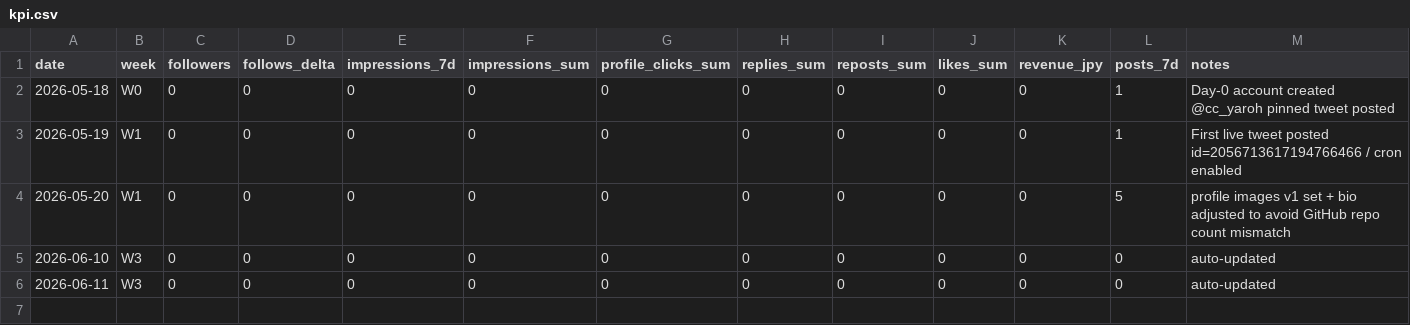
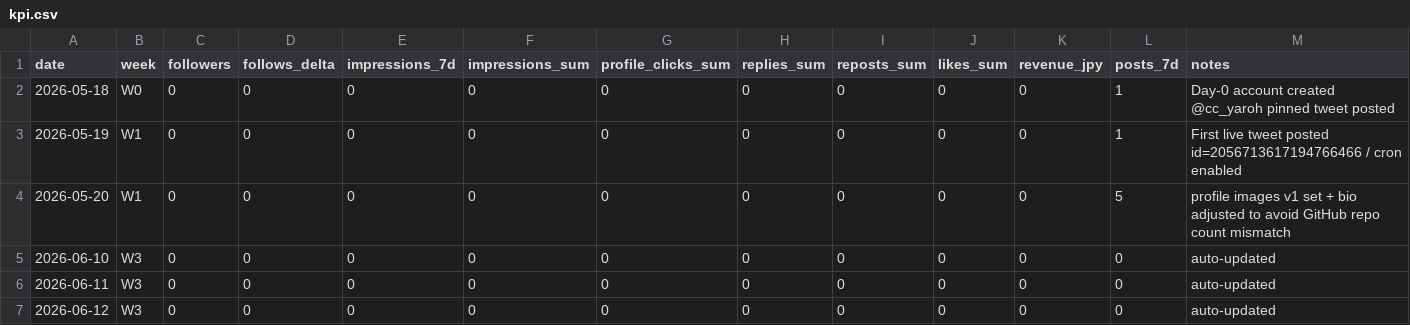
Before and after one commit to aomizuki0307/cc-yaroh, a CSV file: docs/x-growth/kpi.csv, drawn as a sheet.

```diff
--- a/docs/x-growth/kpi.csv
+++ b/docs/x-growth/kpi.csv
@@ -6 +6,2 @@ date,week,followers,follows_delta,impressions_7d,impressions_sum,profile_clicks_
 2026-06-11,W3,0,0,0,0,0,0,0,0,0,0,auto-updated
+2026-06-12,W3,0,0,0,0,0,0,0,0,0,0,auto-updated
```
